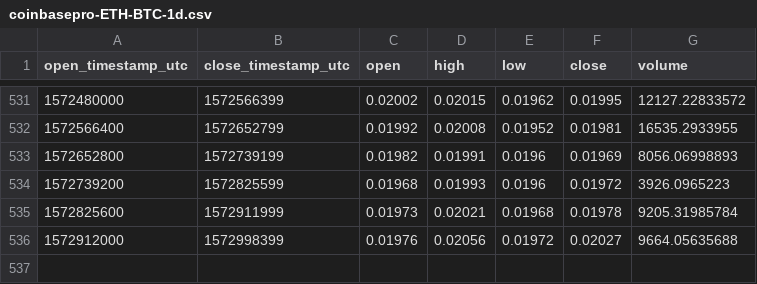
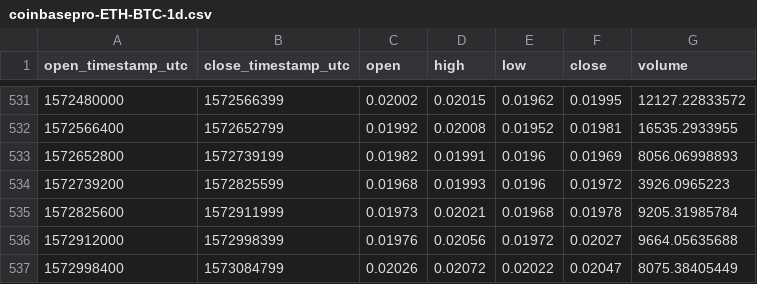
Before and after one commit to cryptobigbro/coinbasepro-ETH-BTC, a CSV file: coinbasepro-ETH-BTC-1d.csv, drawn as a sheet; only a part is shown, gaps mark what is left out; the diff names each change by its address in the sheet, - before the commit and + after, or states it on an @@ line.

```diff
--- a/coinbasepro-ETH-BTC-1d.csv
+++ b/coinbasepro-ETH-BTC-1d.csv
+row 537: 1572998400 | 1573084799 | 0.02026 | 0.02072 | 0.02022 | 0.02047 | 8075.38405449
```
Also changed, not shown: coinbasepro-ETH-BTC-1h.csv.
